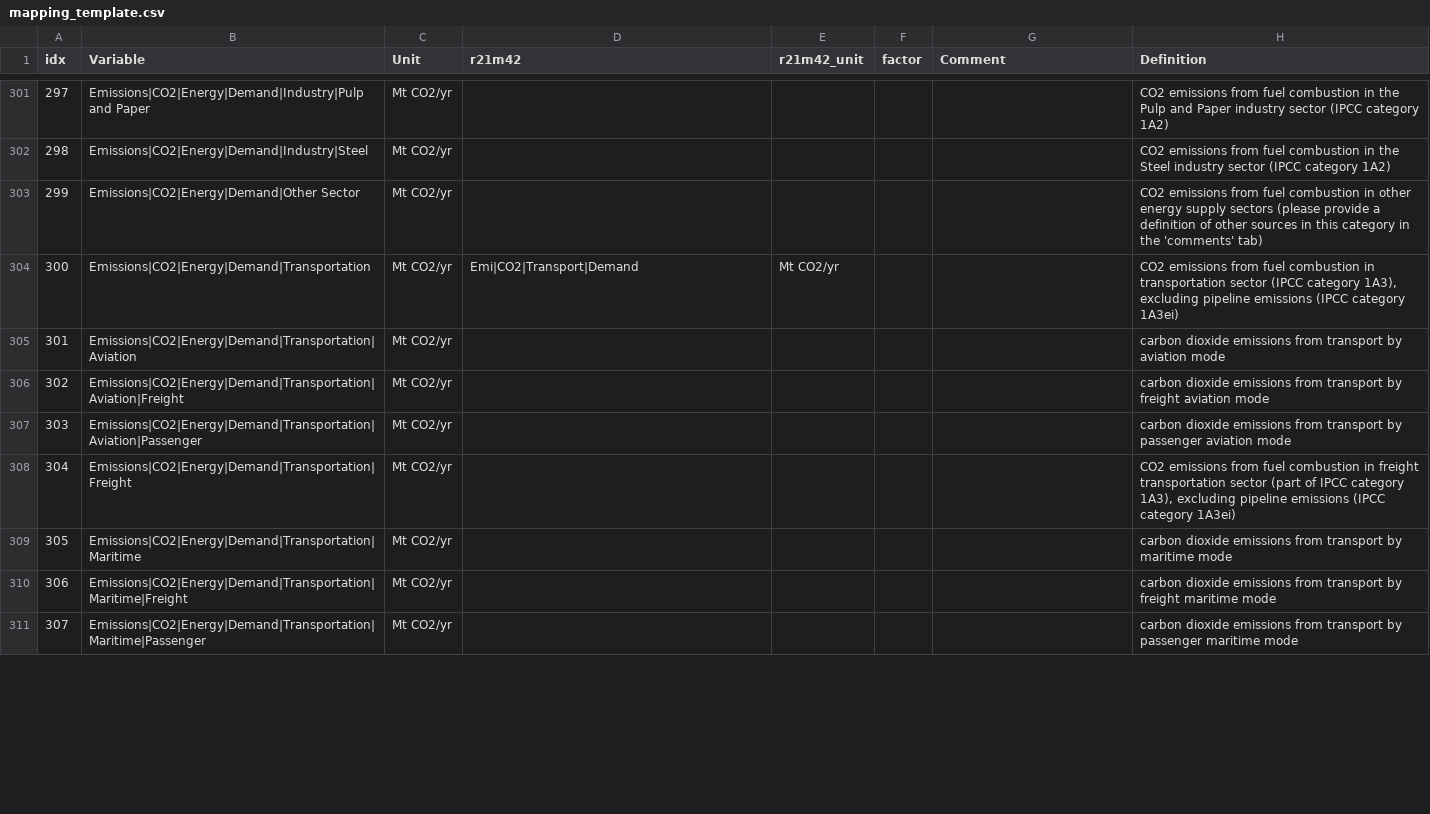
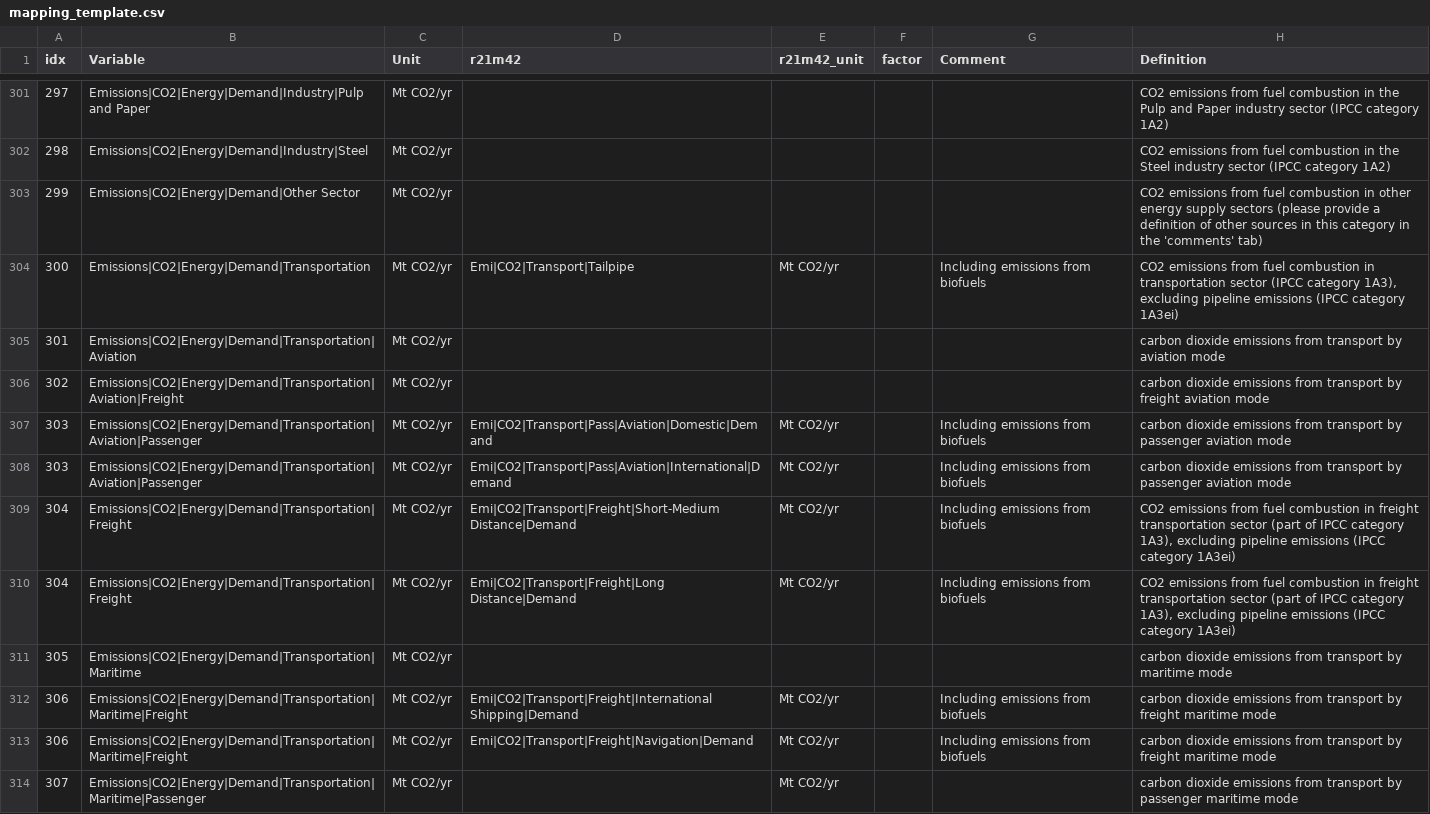
Before and after one commit to strefler/project_interfaces, a CSV file: ar6/mapping_template.csv, drawn as a sheet; only a part is shown, gaps mark what is left out; the diff covers the shown part only.

Commit message:
Update mappings for the transport sector.

```diff
--- a/ar6/mapping_template.csv
+++ b/ar6/mapping_template.csv
@@ -303,9 +303,12 @@
 299,Emissions|CO2|Energy|Demand|Other Sector,Mt CO2/yr,,,,,CO2 emissions from fuel combustion in other energy supply sectors (please provide a definition of other sources in this category in the 'comments' tab)
-300,Emissions|CO2|Energy|Demand|Transportation,Mt CO2/yr,Emi|CO2|Transport|Demand,Mt CO2/yr,,,"CO2 emissions from fuel combustion in transportation sector (IPCC category 1A3), excluding pipeline emissions (IPCC category 1A3ei)"
+300,Emissions|CO2|Energy|Demand|Transportation,Mt CO2/yr,Emi|CO2|Transport|Tailpipe,Mt CO2/yr,,Including emissions from biofuels,"CO2 emissions from fuel combustion in transportation sector (IPCC category 1A3), excluding pipeline emissions (IPCC category 1A3ei)"
 301,Emissions|CO2|Energy|Demand|Transportation|Aviation,Mt CO2/yr,,,,,carbon dioxide emissions from transport by aviation mode
 302,Emissions|CO2|Energy|Demand|Transportation|Aviation|Freight,Mt CO2/yr,,,,,carbon dioxide emissions from transport by freight aviation mode
-303,Emissions|CO2|Energy|Demand|Transportation|Aviation|Passenger,Mt CO2/yr,,,,,carbon dioxide emissions from transport by passenger aviation mode
-304,Emissions|CO2|Energy|Demand|Transportation|Freight,Mt CO2/yr,,,,,"CO2 emissions from fuel combustion in freight transportation sector (part of IPCC category 1A3), excluding pipeline emissions (IPCC category 1A3ei)"
+303,Emissions|CO2|Energy|Demand|Transportation|Aviation|Passenger,Mt CO2/yr,Emi|CO2|Transport|Pass|Aviation|Domestic|Demand,Mt CO2/yr,,Including emissions from biofuels,carbon dioxide emissions from transport by passenger aviation mode
+303,Emissions|CO2|Energy|Demand|Transportation|Aviation|Passenger,Mt CO2/yr,Emi|CO2|Transport|Pass|Aviation|International|Demand,Mt CO2/yr,,Including emissions from biofuels,carbon dioxide emissions from transport by passenger aviation mode
+304,Emissions|CO2|Energy|Demand|Transportation|Freight,Mt CO2/yr,Emi|CO2|Transport|Freight|Short-Medium Distance|Demand,Mt CO2/yr,,Including emissions from biofuels,"CO2 emissions from fuel combustion in freight transportation sector (part of IPCC category 1A3), excluding pipeline emissions (IPCC category 1A3ei)"
+304,Emissions|CO2|Energy|Demand|Transportation|Freight,Mt CO2/yr,Emi|CO2|Transport|Freight|Long Distance|Demand,Mt CO2/yr,,Including emissions from biofuels,"CO2 emissions from fuel combustion in freight transportation sector (part of IPCC category 1A3), excluding pipeline emissions (IPCC category 1A3ei)"
 305,Emissions|CO2|Energy|Demand|Transportation|Maritime,Mt CO2/yr,,,,,carbon dioxide emissions from transport by maritime mode
-306,Emissions|CO2|Energy|Demand|Transportation|Maritime|Freight,Mt CO2/yr,,,,,carbon dioxide emissions from transport by freight maritime mode
-307,Emissions|CO2|Energy|Demand|Transportation|Maritime|Passenger,Mt CO2/yr,,,,,carbon dioxide emissions from transport by passenger maritime mode
+306,Emissions|CO2|Energy|Demand|Transportation|Maritime|Freight,Mt CO2/yr,Emi|CO2|Transport|Freight|International Shipping|Demand,Mt CO2/yr,,Including emissions from biofuels,carbon dioxide emissions from transport by freight maritime mode
+306,Emissions|CO2|Energy|Demand|Transportation|Maritime|Freight,Mt CO2/yr,Emi|CO2|Transport|Freight|Navigation|Demand,Mt CO2/yr,,Including emissions from biofuels,carbon dioxide emissions from transport by freight maritime mode
+307,Emissions|CO2|Energy|Demand|Transportation|Maritime|Passenger,Mt CO2/yr,,Mt CO2/yr,,,carbon dioxide emissions from transport by passenger maritime mode
```
Also changed, not shown: 4 added rows and 32 edited cells elsewhere in this file.
